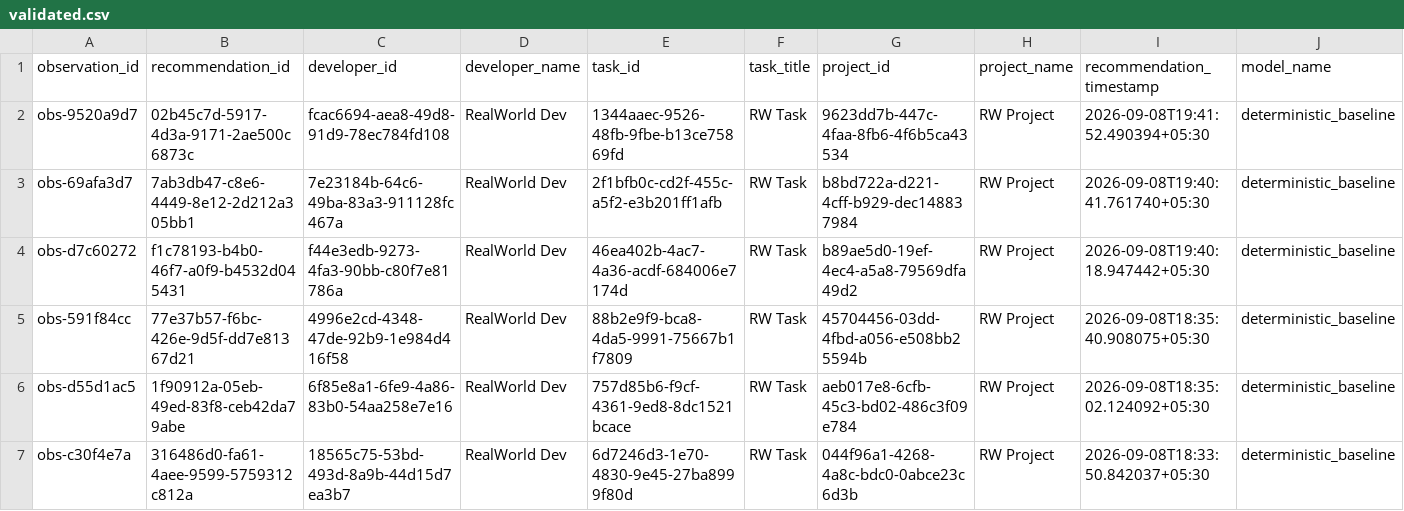
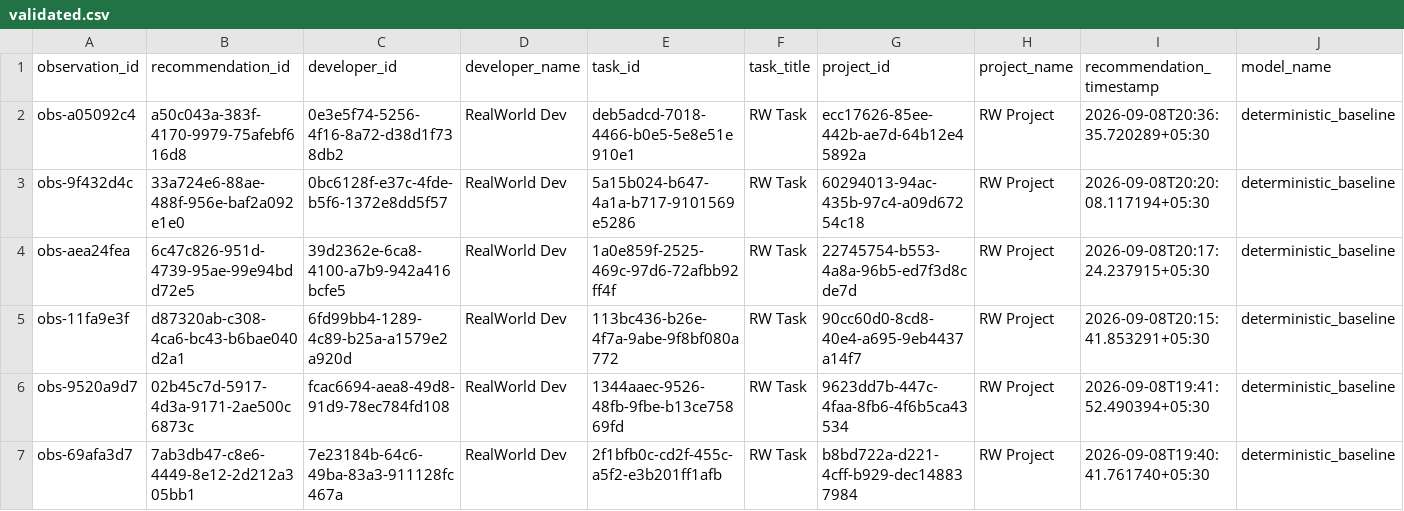
Before and after one commit to dharakoriya/developer-recommendation-ai, a CSV file: research/dataset/realworld/validated.csv, drawn as a sheet; only a part is shown; the shorter side is filled out with more unchanged rows; rows hold the shown columns only; the diff names each change by its address in the sheet, - before the commit and + after, or states it on an @@ line.

Commit message:
Milestone 24 — AI-Assisted Project Planning, Intelligent Task Decomposition & Team Capability Analysis

```diff
--- a/research/dataset/realworld/validated.csv
+++ b/research/dataset/realworld/validated.csv
+row 2: obs-a05092c4 | a50c043a-383f-4170-9979-75afebf616d8 | 0e3e5f74-5256-4f16-8a72-d38d1f738db2 | RealWorld Dev | deb5adcd-7018-4466-b0e5-5e8e51e910e1 | RW Task | ecc17626-85ee-442b-ae7d-64b12e45892a | RW Project | 2026-09-08T20:36:35.720289+05:30 | deterministic_baseline
+row 3: obs-9f432d4c | 33a724e6-88ae-488f-956e-baf2a092e1e0 | 0bc6128f-e37c-4fde-b5f6-1372e8dd5f57 | RealWorld Dev | 5a15b024-b647-4a1a-b717-9101569e5286 | RW Task | 60294013-94ac-435b-97c4-a09d67254c18 | RW Project | 2026-09-08T20:20:08.117194+05:30 | deterministic_baseline
+row 4: obs-aea24fea | 6c47c826-951d-4739-95ae-99e94bdd72e5 | 39d2362e-6ca8-4100-a7b9-942a416bcfe5 | RealWorld Dev | 1a0e859f-2525-469c-97d6-72afbb92ff4f | RW Task | 22745754-b553-4a8a-96b5-ed7f3d8cde7d | RW Project | 2026-09-08T20:17:24.237915+05:30 | deterministic_baseline
+row 5: obs-11fa9e3f | d87320ab-c308-4ca6-bc43-b6bae040d2a1 | 6fd99bb4-1289-4c89-b25a-a1579e2a920d | RealWorld Dev | 113bc436-b26e-4f7a-9abe-9f8bf080a772 | RW Task | 90cc60d0-8cd8-40e4-a695-9eb4437a14f7 | RW Project | 2026-09-08T20:15:41.853291+05:30 | deterministic_baseline
```
Also changed, not shown: 27 other files.
